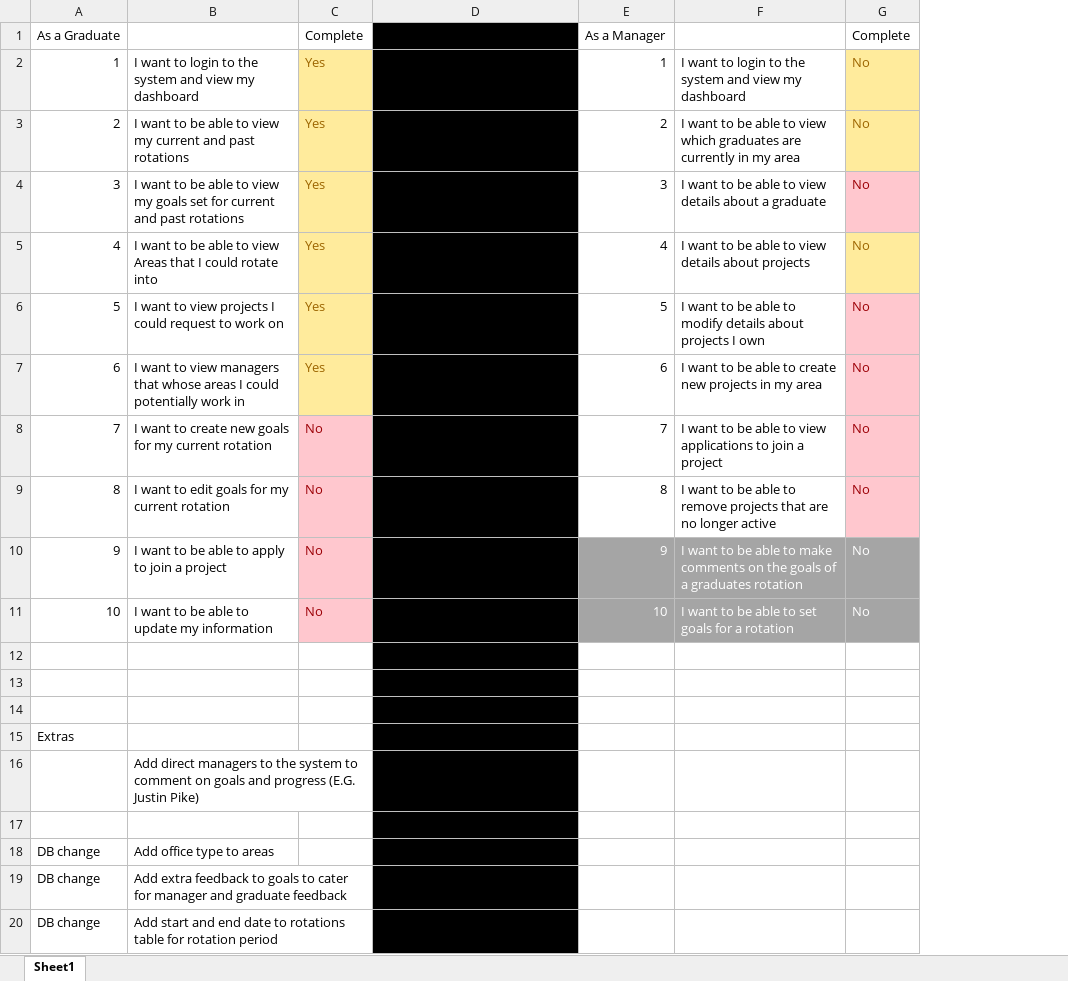
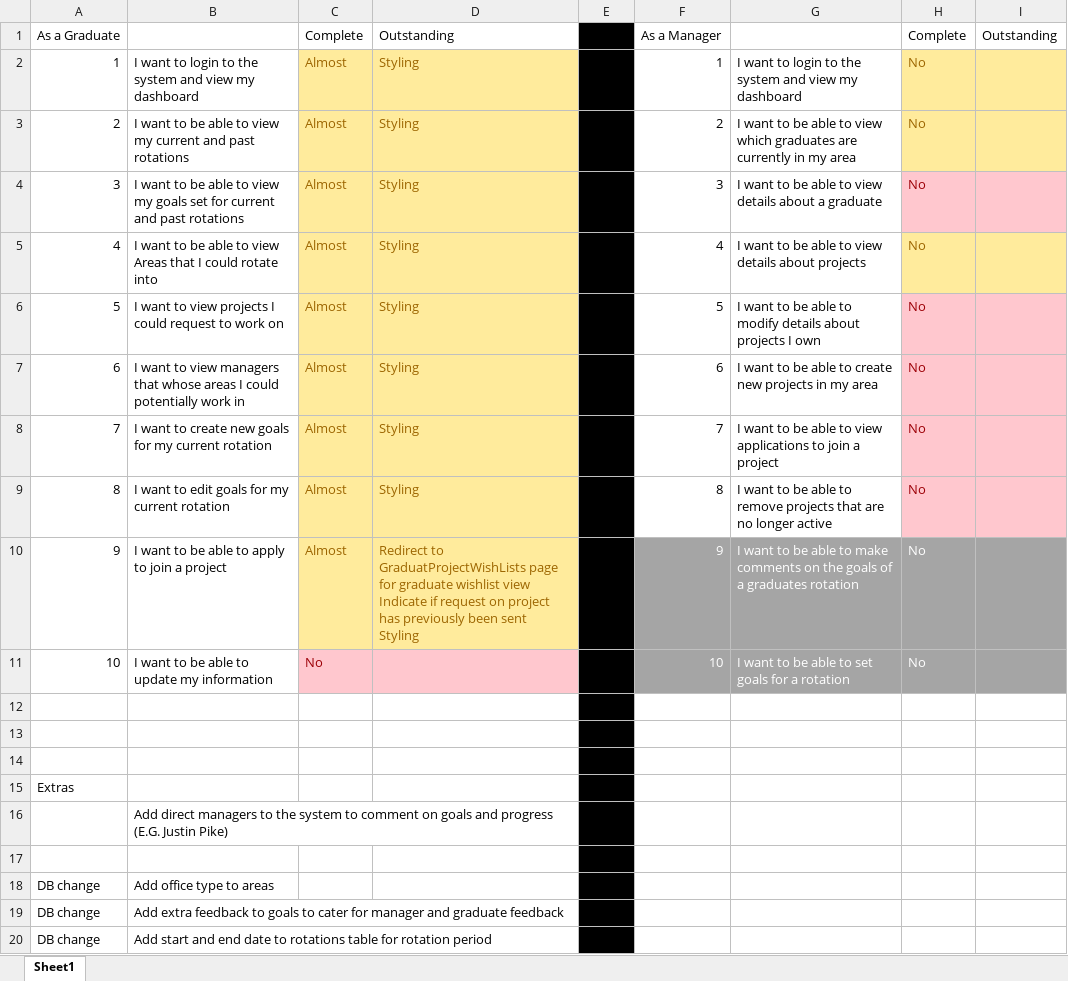
Before and after one commit to DavidsobeyBank/GradApp, an Excel workbook: GradApp.xlsx, sheet Sheet1, drawn as a sheet; values as stored, in another font and other column widths than the file's, no borders; conditional formats not drawn; removed rows and columns are numbered as before the commit, all else as after; ↵ is a line break in a cell; the diff names each change by its address in the sheet, - before the commit and + after, or states it on an @@ line.

Commit message:
Almost doen with the Grad stuff
Mostly just the styling is left and maybe some refactoring after we finally demo this bad bay

```diff
--- a/GradApp.xlsx (sheet Sheet1)
+++ b/GradApp.xlsx (sheet Sheet1)
-column C, rows 1-11: Complete | Yes | Yes | Yes | Yes | Yes | Yes | No | No | No | No
+column C, rows 1-11: Complete | Almost | Almost | Almost | Almost | Almost | Almost | Almost | Almost | Almost | No
+column E, rows 2-7: all Styling
+column I, row 1: Outstanding
-D1: (empty)
+D1: Outstanding
-D1 fill: #000000
+D1 fill: none
-D2:D10 fill: #000000
+D2:D10 fill: #FFEB9C
-D2:D7 text colour: black
+D2:D7 text colour: #9C6500
-D8:D9: (empty)
+D8:D9: Styling
-D10: (empty)
+D10: Redirect to GraduatProjectWishLists page for graduate wishlist view ↵ Indicate if request on project has previously been sent ↵ Styling
-D11 fill: #000000
+D11 fill: #FFC7CE
-D12:D20 fill: #000000
+D12:D20 fill: none
```
Also changed, not shown: 8 other files.
